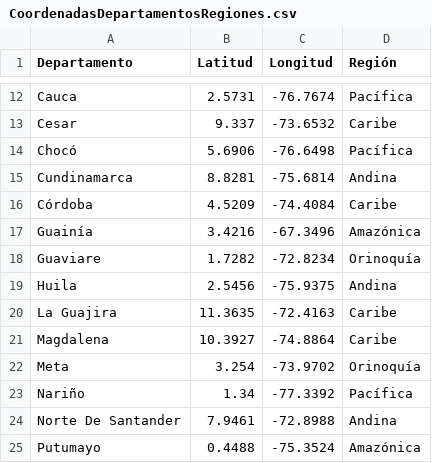
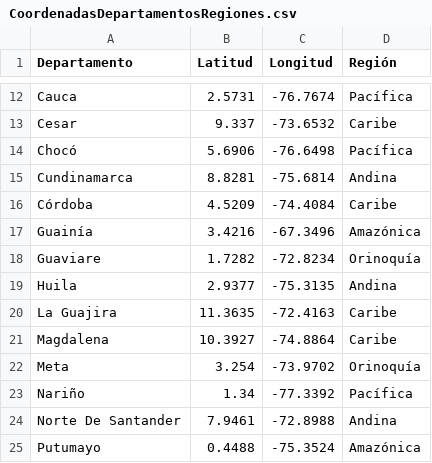
Before and after one commit to kevin06211/Contratacion_360, a CSV file: Data/CoordenadasDepartamentosRegiones.csv, drawn as a sheet; only a part is shown, gaps mark what is left out.

Commit message:
Update CoordenadasDepartamentosRegiones.csv

```diff
--- a/Data/CoordenadasDepartamentosRegiones.csv
+++ b/Data/CoordenadasDepartamentosRegiones.csv
@@ -18,3 +18,3 @@ Guainía,3.4216,-67.3496,Amazónica
 Guaviare,1.7282,-72.8234,Orinoquía
-Huila,2.5456,-75.9375,Andina
+Huila,2.9377,-75.3135,Andina
 La Guajira,11.3635,-72.4163,Caribe
```
